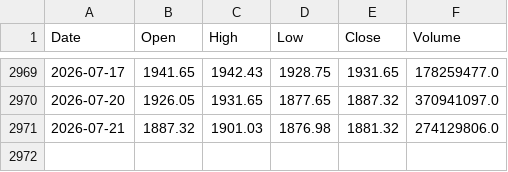
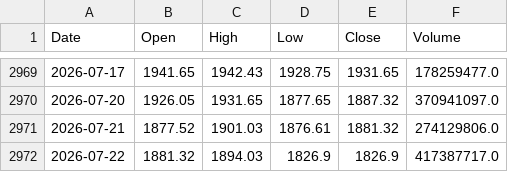
Before and after one commit to datnthe153187/Datnt_Smooth, a CSV file: df_vn30.csv, drawn as a sheet; only a part is shown, gaps mark what is left out.

```diff
--- a/df_vn30.csv
+++ b/df_vn30.csv
@@ -2970,2 +2970,3 @@ Date,Open,High,Low,Close,Volume
 2026-07-20,1926.05,1931.65,1877.65,1887.32,370941097.0
-2026-07-21,1887.32,1901.03,1876.98,1881.32,274129806.0
+2026-07-21,1877.52,1901.03,1876.61,1881.32,274129806.0
+2026-07-22,1881.32,1894.03,1826.9,1826.9,417387717.0
```
Also changed, not shown: nav.csv, pnl_live.csv.
